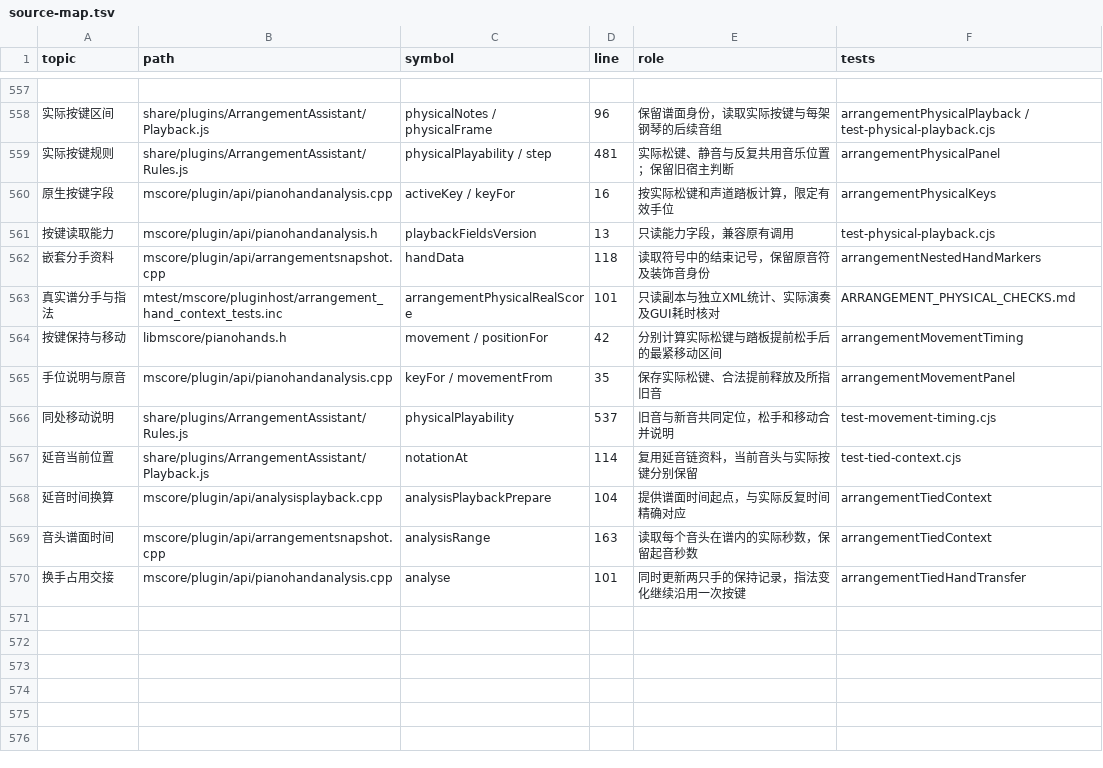
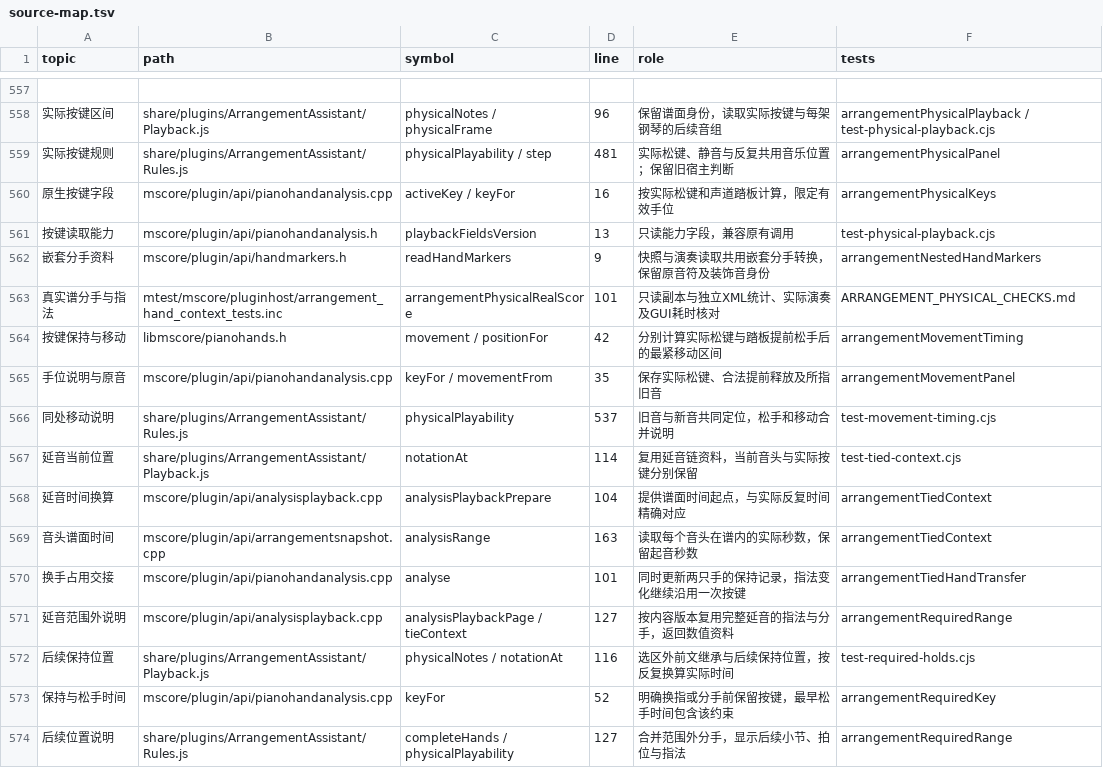
Before and after one commit to Freddd13/MuseScore, a TSV file: personal/docs/source-map.tsv, drawn as a sheet; only a part is shown, gaps mark what is left out; the diff names each change by its address in the sheet, - before the commit and + after, or states it on an @@ line.

```diff
--- a/personal/docs/source-map.tsv
+++ b/personal/docs/source-map.tsv
-B562 (path): mscore/plugin/api/arrangementsnapshot.cpp
+B562 (path): mscore/plugin/api/handmarkers.h
-C562 (symbol): handData
+C562 (symbol): readHandMarkers
-D562 (line): 118
+D562 (line): 9
-E562 (role): 读取符号中的结束记号，保留原音符及装饰音身份
+E562 (role): 快照与演奏读取共用嵌套分手转换，保留原音符及装饰音身份
+row 571: 延音范围外说明 | mscore/plugin/api/analysisplayback.cpp | analysisPlaybackPage / tieContext | 127 | 按内容版本复用完整延音的指法与分手，返回数值资料 | arrangementRequiredRange
+row 572: 后续保持位置 | share/plugins/ArrangementAssistant/Playback.js | physicalNotes / notationAt | 116 | 选区外前文继承与后续保持位置，按反复换算实际时间 | test-required-holds.cjs
+row 573: 保持与松手时间 | mscore/plugin/api/pianohandanalysis.cpp | keyFor | 52 | 明确换指或分手前保留按键，最早松手时间包含该约束 | arrangementRequiredKey
+row 574: 后续位置说明 | share/plugins/ArrangementAssistant/Rules.js | completeHands / physicalPlayability | 127 | 合并范围外分手，显示后续小节、拍位与指法 | arrangementRequiredRange
```
Also changed, not shown: 16 other files.
